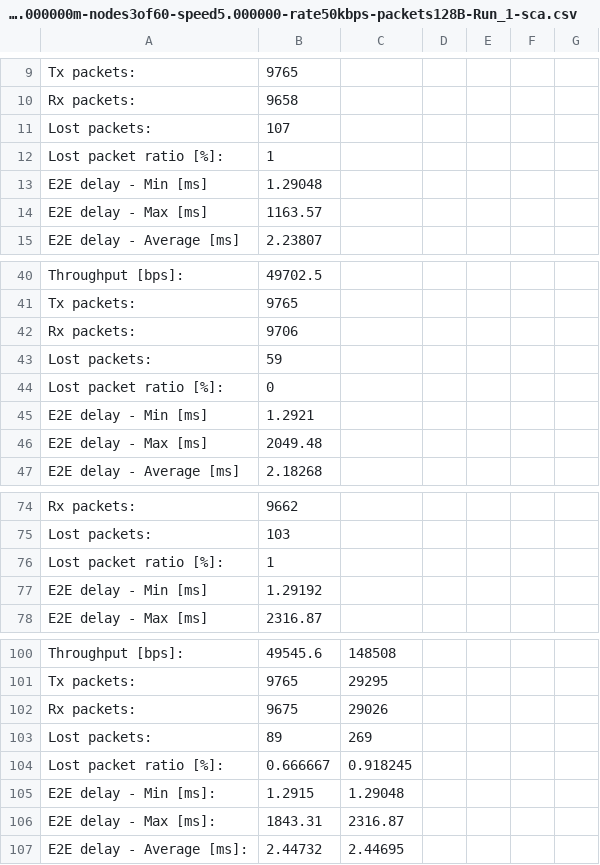
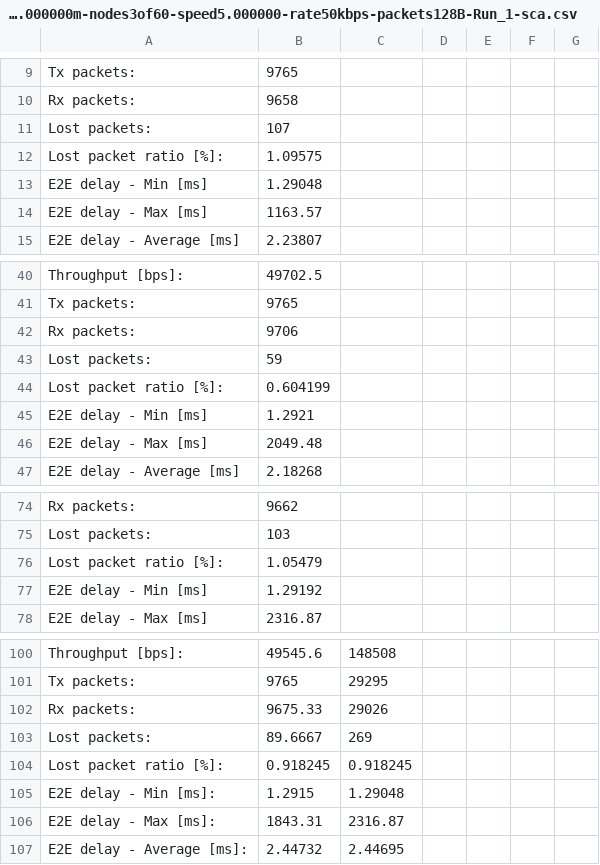
Before and after one commit to neje/ns3-network-performance-tool-v2, a CSV file: few result files/Net-area2000.000000mx2000.000000m-nodes3of60-speed5.000000-rate50kbps-packets128B-Run_1-sca.csv, drawn as a sheet; only a part is shown, gaps mark what is left out.

```diff
--- a/few result files/Net-area2000.000000mx2000.000000m-nodes3of60-speed5.000000-rate50kbps-packets128B-Run_1-sca.csv
+++ b/few result files/Net-area2000.000000mx2000.000000m-nodes3of60-speed5.000000-rate50kbps-packets128B-Run_1-sca.csv
@@ -11,3 +11,3 @@ Rx packets:,9658
 Lost packets:,107
-Lost packet ratio [%]:,1
+Lost packet ratio [%]:,1.09575
 E2E delay - Min [ms],1.29048
@@ -43,3 +43,3 @@ Rx packets:,9706
 Lost packets:,59
-Lost packet ratio [%]:,0
+Lost packet ratio [%]:,0.604199
 E2E delay - Min [ms],1.2921
@@ -75,3 +75,3 @@ Rx packets:,9662
 Lost packets:,103
-Lost packet ratio [%]:,1
+Lost packet ratio [%]:,1.05479
 E2E delay - Min [ms],1.29192
@@ -101,5 +101,5 @@ Throughput [bps]:,49545.6,148508
 Tx packets:,9765,29295
-Rx packets:,9675,29026
-Lost packets:,89,269
-Lost packet ratio [%]:,0.666667,0.918245
+Rx packets:,9675.33,29026
+Lost packets:,89.6667,269
+Lost packet ratio [%]:,0.918245,0.918245
 E2E delay - Min [ms]:,1.2915,1.29048
```
Also changed, not shown: few result files/Net-area2000.000000mx2000.000000m-nodes3of60-speed5.000000-rate50kbps-packets128B-Run_3-sca.csv, few result files/Net-area2000.000000mx2000.000000m-nodes3of60-speed5.000000-rate50kbps-packets128B-Run_4-sca.csv, 6 other files.
